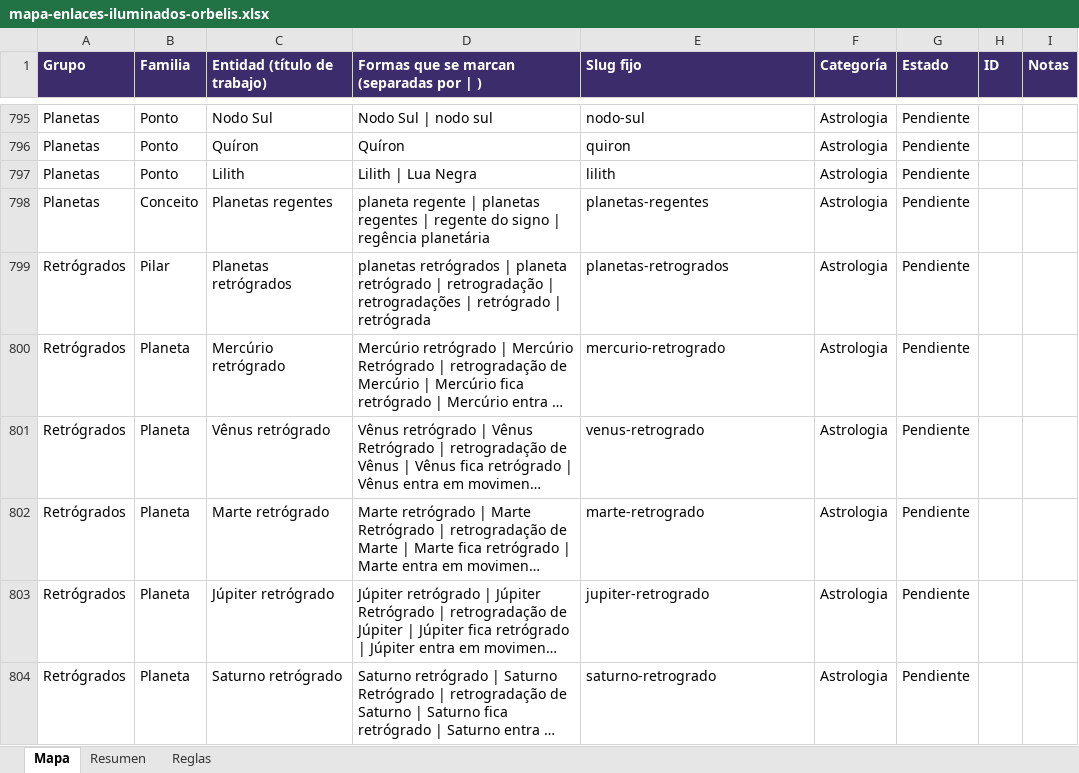
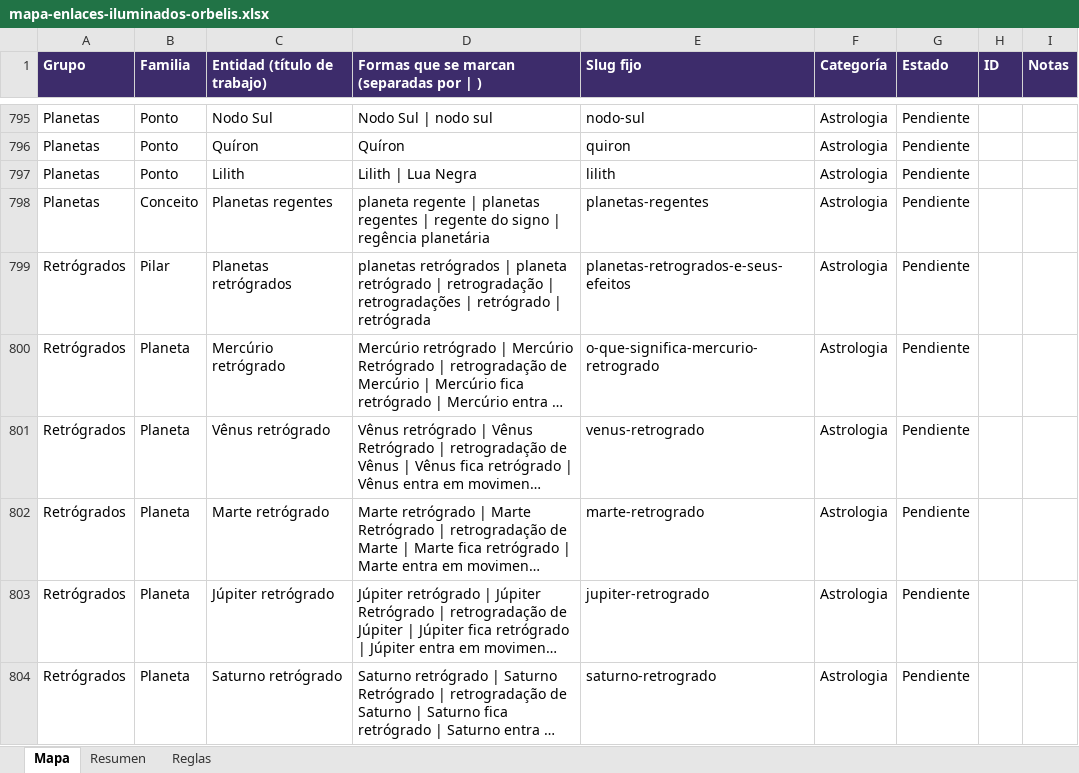
Before and after one commit to yaguare/onazareno-imagens, an Excel workbook: mapas/fuentes/mapa-enlaces-iluminados-orbelis.xlsx, sheet Mapa, drawn as a sheet; only a part is shown, gaps mark what is left out; long unchanged cells end in …; values as stored, in another font and other column widths than the file's, no borders; conditional formats not drawn; the diff names each change by its address in the sheet, - before the commit and + after, or states it on an @@ line.

```diff
--- a/mapas/fuentes/mapa-enlaces-iluminados-orbelis.xlsx (sheet Mapa)
+++ b/mapas/fuentes/mapa-enlaces-iluminados-orbelis.xlsx (sheet Mapa)
-E799 (Slug fijo): planetas-retrogrados
+E799 (Slug fijo): planetas-retrogrados-e-seus-efeitos
-E800 (Slug fijo): mercurio-retrogrado
+E800 (Slug fijo): o-que-significa-mercurio-retrogrado
```
Also changed, not shown: 2 other files.
